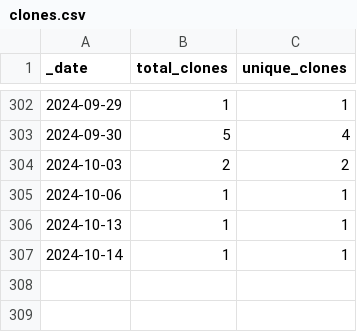
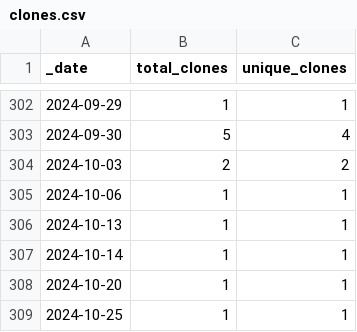
Before and after one commit to roberts-farm-of-ideas/1, a CSV file: traffic/clones.csv, drawn as a sheet; only a part is shown, gaps mark what is left out; the diff names each change by its address in the sheet, - before the commit and + after, or states it on an @@ line.

Commit message:
GitHub traffic

```diff
--- a/traffic/clones.csv
+++ b/traffic/clones.csv
+row 308: 2024-10-20 | 1 | 1
+row 309: 2024-10-25 | 1 | 1
```
Also changed, not shown: 1 other file.
